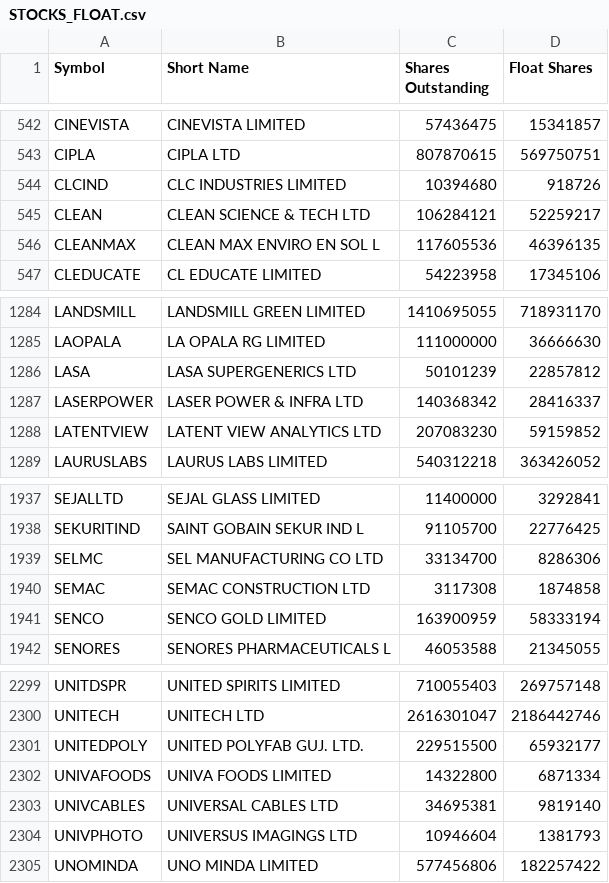
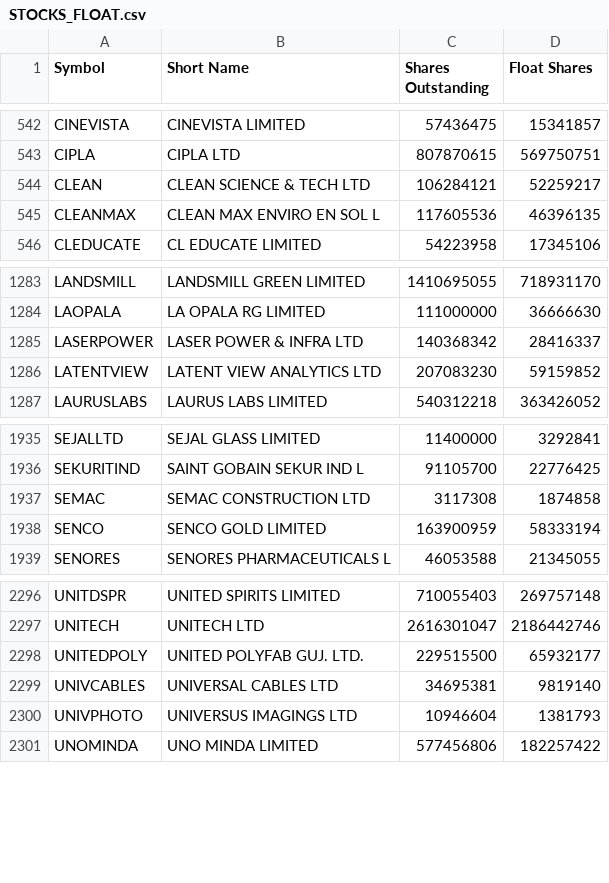
Before and after one commit to VarunNeel/alphatrace, a CSV file: fundamentals/STOCKS_FLOAT.csv, drawn as a sheet; only a part is shown, gaps mark what is left out; the diff names each change by its address in the sheet, - before the commit and + after, or states it on an @@ line.

```diff
--- a/fundamentals/STOCKS_FLOAT.csv
+++ b/fundamentals/STOCKS_FLOAT.csv
-row 544: CLCIND | CLC INDUSTRIES LIMITED | 10394680 | 918726
-row 1286: LASA | LASA SUPERGENERICS LTD | 50101239 | 22857812
-row 1939: SELMC | SEL MANUFACTURING CO LTD | 33134700 | 8286306
-row 2302: UNIVAFOODS | UNIVA FOODS LIMITED | 14322800 | 6871334
```
Also changed, not shown: fundamentals/nse_classification.csv, fundamentals/universe.csv, 1 other file.
